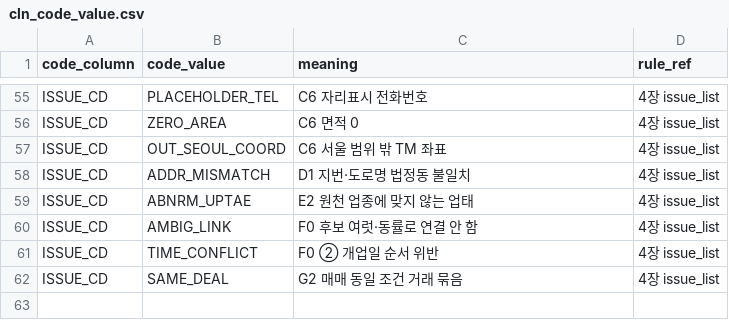
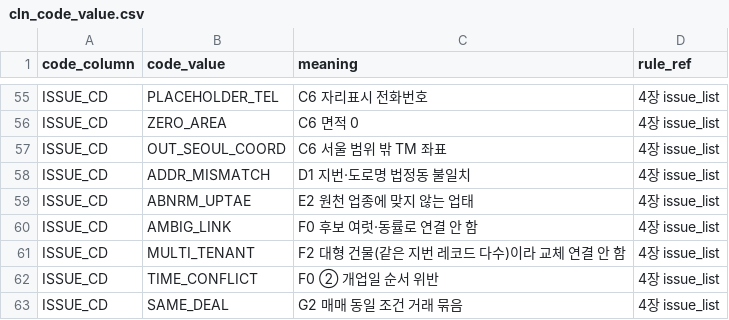
Before and after one commit to encore-ai-campus/mlo-03-p2-team1, a CSV file: metadata/cln_code_value.csv, drawn as a sheet; only a part is shown, gaps mark what is left out.

```diff
--- a/metadata/cln_code_value.csv
+++ b/metadata/cln_code_value.csv
@@ -60,2 +60,3 @@ ISSUE_CD,ABNRM_UPTAE,E2 원천 업종에 맞지 않는 업태,4장 issue_list
 ISSUE_CD,AMBIG_LINK,F0 후보 여럿·동률로 연결 안 함,4장 issue_list
+ISSUE_CD,MULTI_TENANT,F2 대형 건물(같은 지번 레코드 다수)이라 교체 연결 안 함,4장 issue_list
 ISSUE_CD,TIME_CONFLICT,F0 ② 개업일 순서 위반,4장 issue_list
```
Also changed, not shown: metadata/cln_param.csv, 10 other files.
